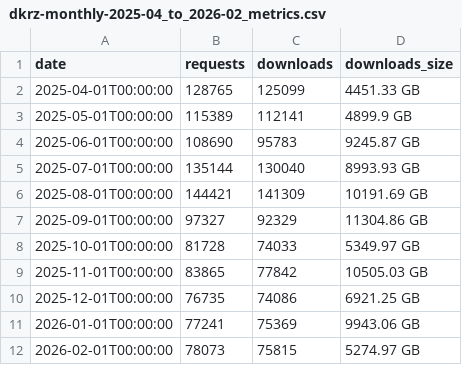
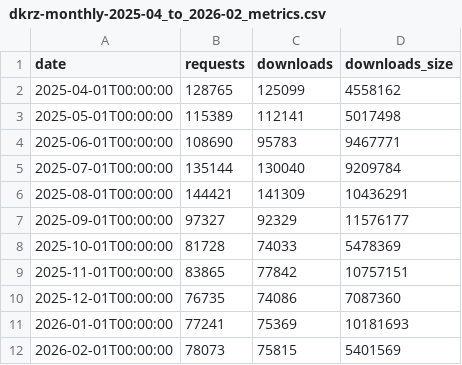
Before and after one commit to roocs/roocs.github.io, a CSV file: docs/downloads/dashboard/dkrz-monthly-2025-04_to_2026-02_metrics.csv, drawn as a sheet.

```diff
--- a/docs/downloads/dashboard/dkrz-monthly-2025-04_to_2026-02_metrics.csv
+++ b/docs/downloads/dashboard/dkrz-monthly-2025-04_to_2026-02_metrics.csv
@@ -1,12 +1,12 @@
 date,requests,downloads,downloads_size
-2025-04-01T00:00:00,128765,125099,4451.33 GB
-2025-05-01T00:00:00,115389,112141,4899.9 GB
-2025-06-01T00:00:00,108690,95783,9245.87 GB
-2025-07-01T00:00:00,135144,130040,8993.93 GB
-2025-08-01T00:00:00,144421,141309,10191.69 GB
-2025-09-01T00:00:00,97327,92329,11304.86 GB
-2025-10-01T00:00:00,81728,74033,5349.97 GB
-2025-11-01T00:00:00,83865,77842,10505.03 GB
-2025-12-01T00:00:00,76735,74086,6921.25 GB
-2026-01-01T00:00:00,77241,75369,9943.06 GB
-2026-02-01T00:00:00,78073,75815,5274.97 GB
+2025-04-01T00:00:00,128765,125099,4558162
+2025-05-01T00:00:00,115389,112141,5017498
+2025-06-01T00:00:00,108690,95783,9467771
+2025-07-01T00:00:00,135144,130040,9209784
+2025-08-01T00:00:00,144421,141309,10436291
+2025-09-01T00:00:00,97327,92329,11576177
+2025-10-01T00:00:00,81728,74033,5478369
+2025-11-01T00:00:00,83865,77842,10757151
+2025-12-01T00:00:00,76735,74086,7087360
+2026-01-01T00:00:00,77241,75369,10181693
+2026-02-01T00:00:00,78073,75815,5401569
```
Also changed, not shown: 1 other file.
